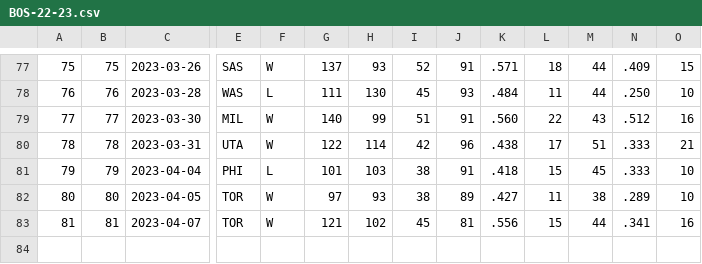
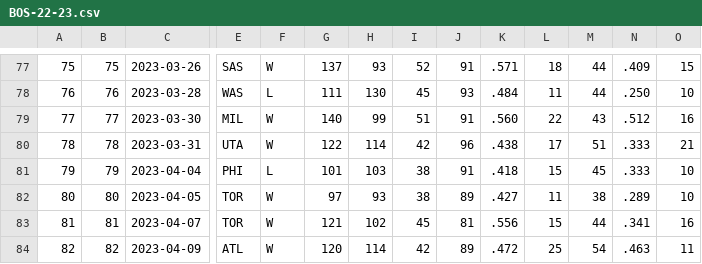
Before and after one commit to NevinG/AIM-F23-Basketball-Predictor, a CSV file: data/BOS-22-23.csv, drawn as a sheet; only a part is shown, gaps mark what is left out; rows hold the shown columns only; the diff names each change by its address in the sheet, - before the commit and + after, or states it on an @@ line.

```diff
--- a/data/BOS-22-23.csv
+++ b/data/BOS-22-23.csv
+row 84: 82 | 82 | 2023-04-09 | ATL | W | 120 | 114 | 42 | 89 | .472 | 25 | 54 | .463 | 11
```
Also changed, not shown: 13 other files.
